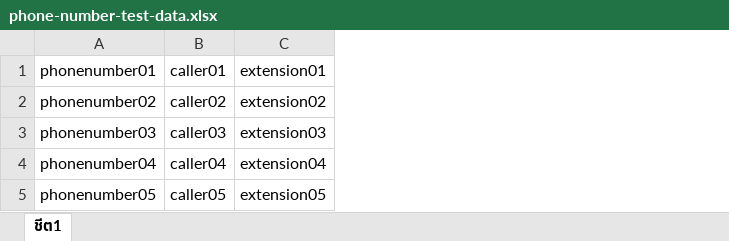
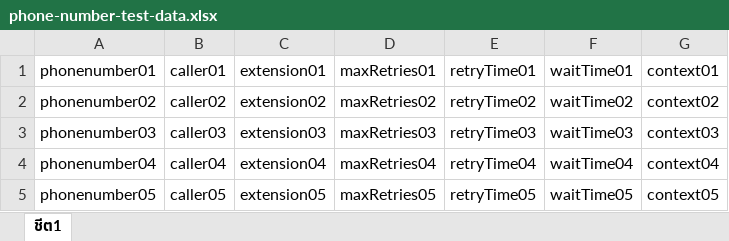
Before and after one commit to ifelse13/go-test-write-file, an Excel workbook: phone-number-test-data.xlsx, sheet ชีต1, drawn as a sheet; values as stored, in another font and other column widths than the file's, no borders; charts and pictures not drawn; the diff names each change by its address in the sheet, - before the commit and + after, or states it on an @@ line.

```diff
--- a/phone-number-test-data.xlsx (sheet ชีต1)
+++ b/phone-number-test-data.xlsx (sheet ชีต1)
+column D (maxRetries01), rows 2-5: maxRetries02 | maxRetries03 | maxRetries04 | maxRetries05
+column E (retryTime01), rows 2-5: retryTime02 | retryTime03 | retryTime04 | retryTime05
+column F (waitTime01), rows 2-5: waitTime02 | waitTime03 | waitTime04 | waitTime05
+column G (context01), rows 2-5: context02 | context03 | context04 | context05
```
Also changed, not shown: 4 other files.
